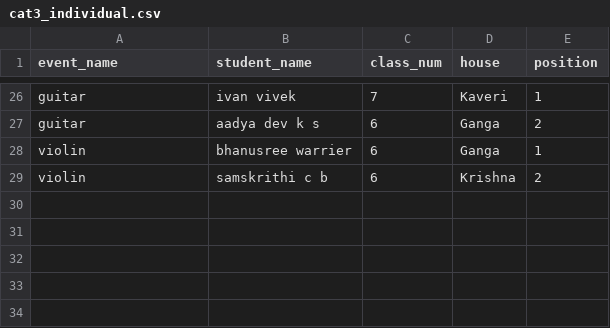
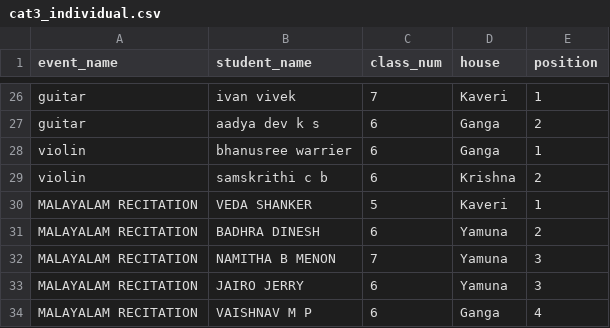
Before and after one commit to BVBIJK/Sameeksha, a CSV file: cat3_individual.csv, drawn as a sheet; only a part is shown, gaps mark what is left out.

Commit message:
Update cat3_individual.csv

```diff
--- a/cat3_individual.csv
+++ b/cat3_individual.csv
@@ -29 +29,6 @@ violin,bhanusree warrier,6,Ganga,1
 violin,samskrithi c b,6,Krishna,2
+MALAYALAM RECITATION,VEDA SHANKER,5,Kaveri,1
+MALAYALAM RECITATION,BADHRA DINESH,6,Yamuna,2
+MALAYALAM RECITATION,NAMITHA B MENON,7,Yamuna,3
+MALAYALAM RECITATION,JAIRO JERRY,6,Yamuna,3
+MALAYALAM RECITATION,VAISHNAV M P,6,Ganga,4
```
